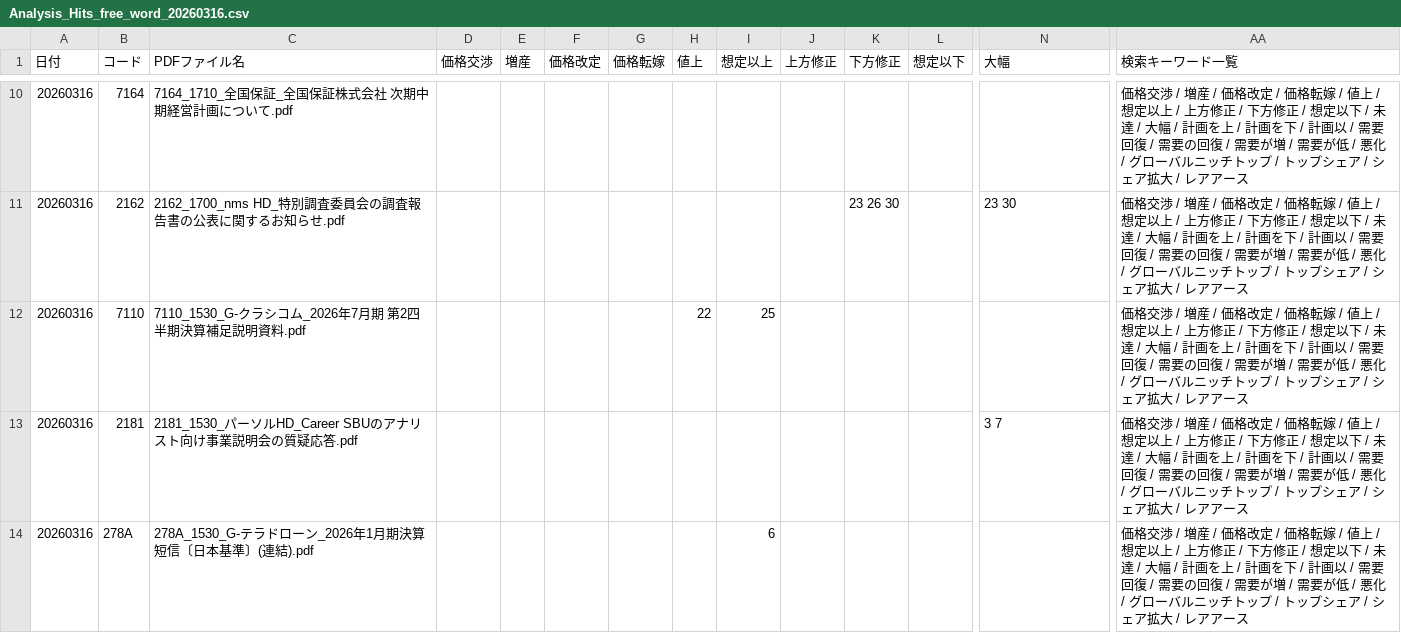
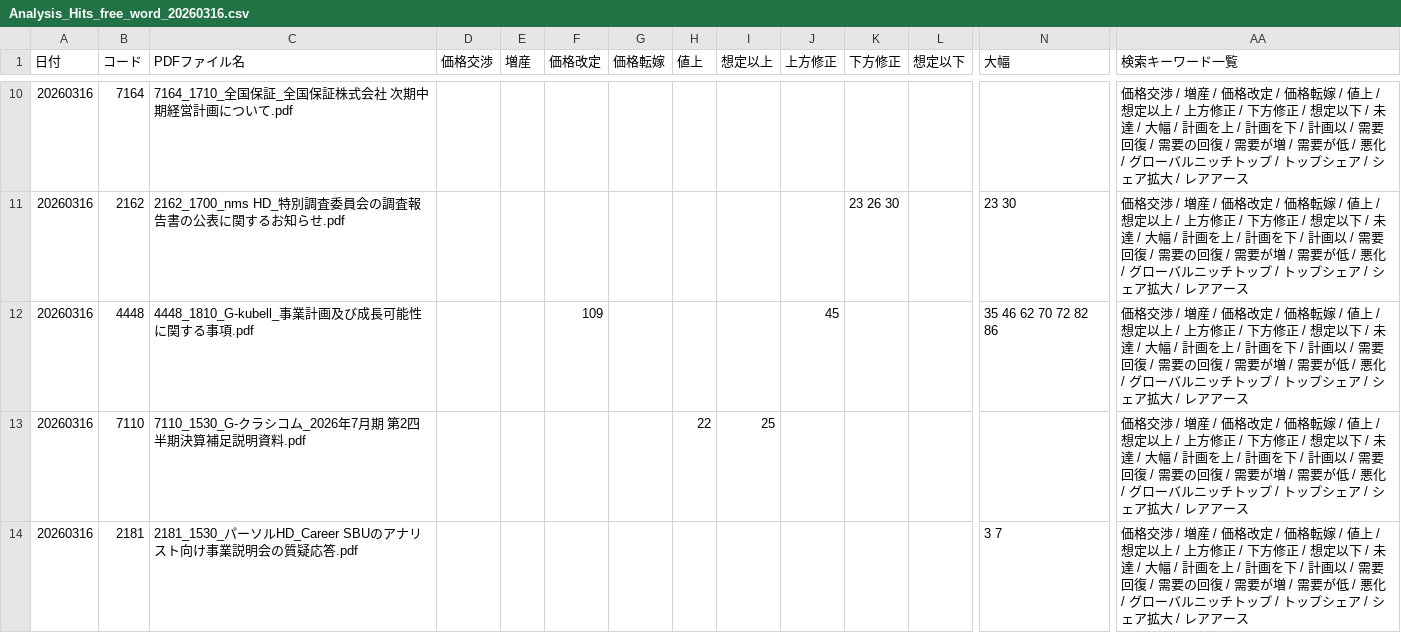
Before and after one commit to onokazu777/tdnet-viewer, a CSV file: data/search/Analysis_Hits_free_word_20260316.csv, drawn as a sheet; only a part is shown, gaps mark what is left out; the shorter side is filled out with more unchanged rows; rows hold the shown columns only; the diff names each change by its address in the sheet, - before the commit and + after, or states it on an @@ line.

```diff
--- a/data/search/Analysis_Hits_free_word_20260316.csv
+++ b/data/search/Analysis_Hits_free_word_20260316.csv
+row 12: 20260316 | 4448 | 4448_1810_G-kubell_事業計画及び成長可能性に関する事項.pdf |  |  | 109 |  |  |  | 45 |  |  | 35 46 62 70 72 82 86 | 価格交渉 / 増産 / 価格改定 / 価格転嫁 / 値上 / 想定以上 / 上方修正 / 下方修正 / 想定以下 / 未達 / 大幅 / 計画を上 / 計画を下 / 計画以 / 需要回復 / 需要の回復 / 需要が増 / 需要が低 / 悪化 / グローバルニッチトップ / トップシェア / シェア拡大 / レアアース
```
Also changed, not shown: data/search/PDF_Search_Result_Distribution_free_word_20260316_sh.csv, 2 other files.
